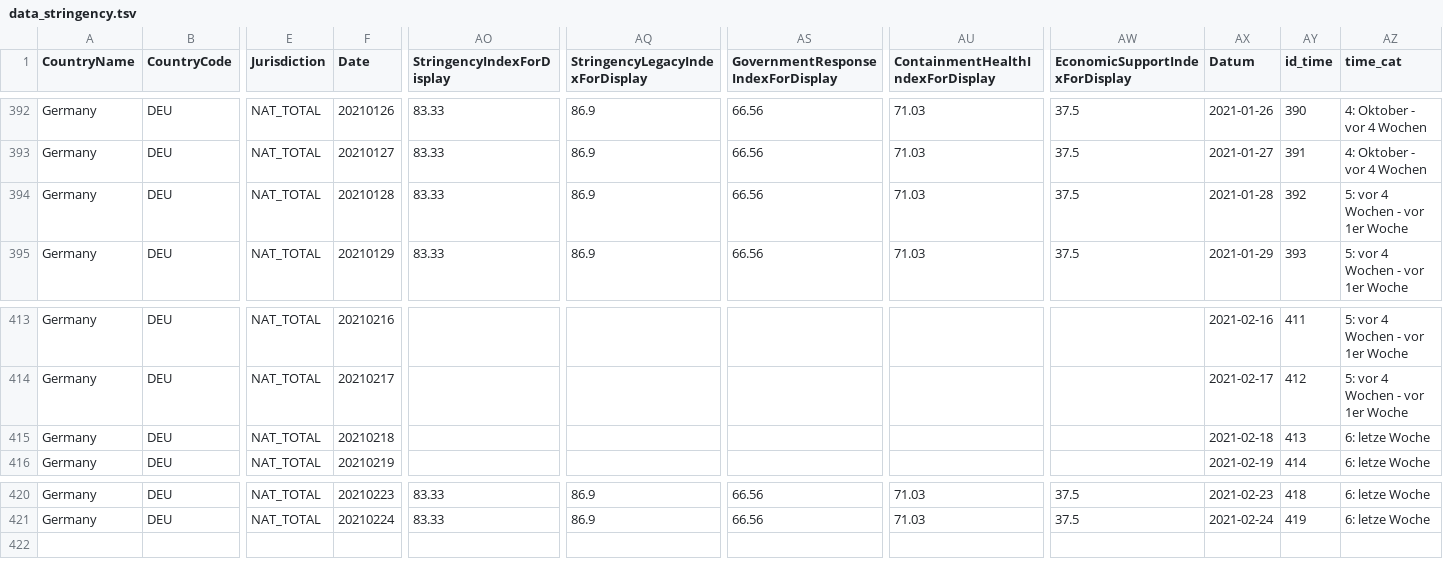
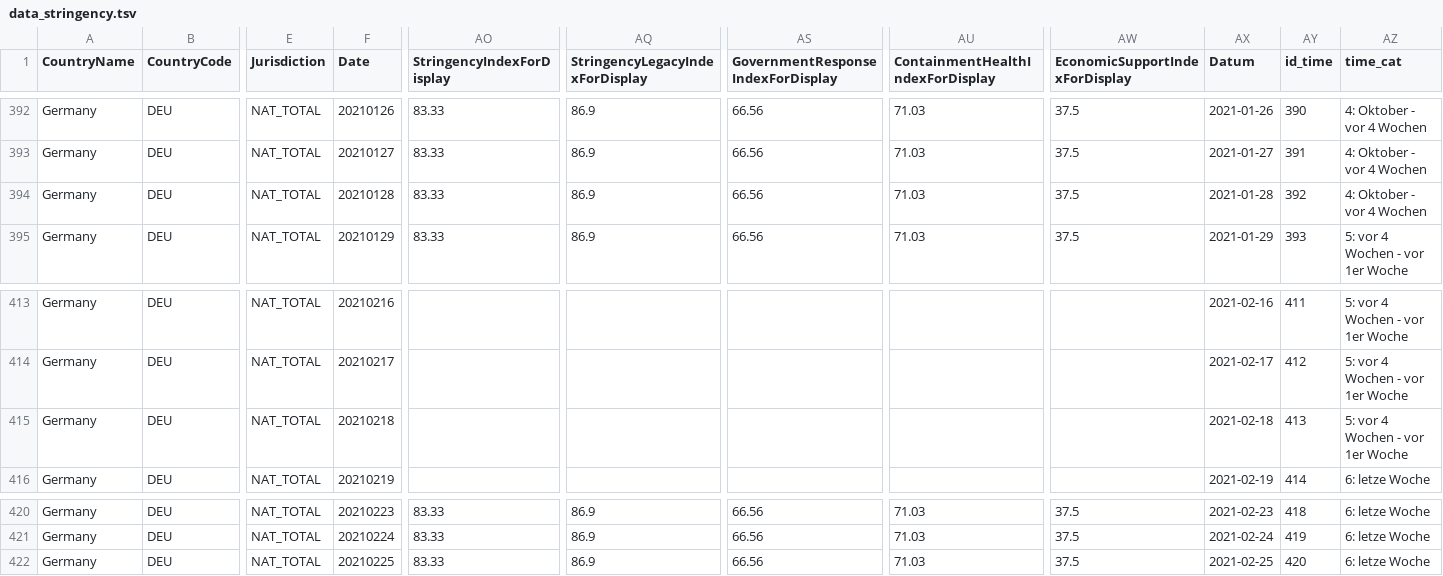
Before and after one commit to v4lue4dded/covid-19_germany, a TSV file: data_stringency.tsv, drawn as a sheet; only a part is shown, gaps mark what is left out; rows hold the shown columns only; the diff names each change by its address in the sheet, - before the commit and + after, or states it on an @@ line.

Commit message:
date update: 2021-02-26 05:31:12

```diff
--- a/data_stringency.tsv
+++ b/data_stringency.tsv
-AZ394 (time_cat): 5: vor 4 Wochen - vor 1er Woche
+AZ394 (time_cat): 4: Oktober - vor 4 Wochen
-AZ415 (time_cat): 6: letze Woche
+AZ415 (time_cat): 5: vor 4 Wochen - vor 1er Woche
+row 422: Germany | DEU | NAT_TOTAL | 20210225 | 83.33 | 86.9 | 66.56 | 71.03 | 37.5 | 2021-02-25 | 420 | 6: letze Woche
```
Also changed, not shown: data_mobility.tsv, data_time.tsv, 3 other files.
